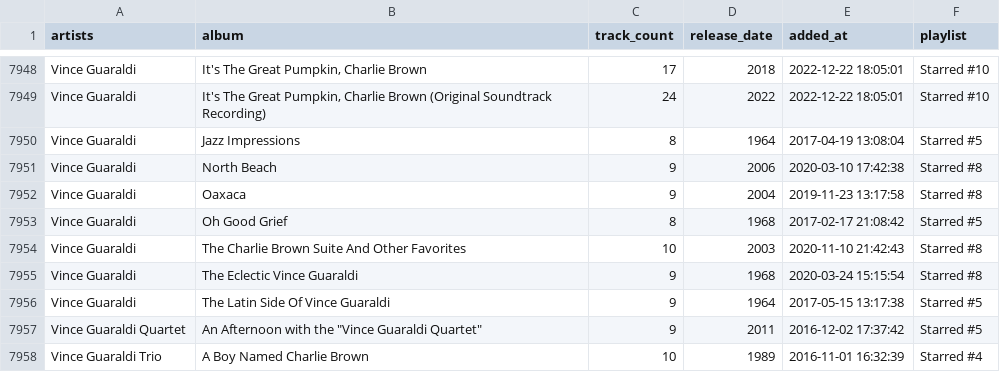
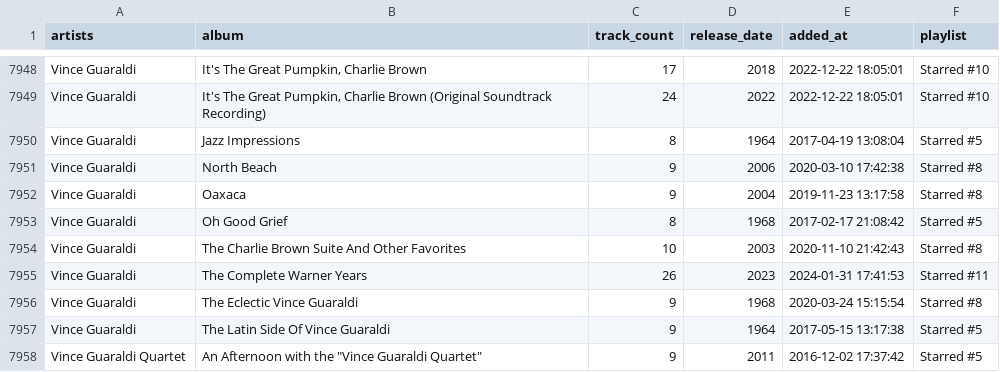
Before and after one commit to ccb012100/spotify-playlists, a TSV file: albums/sorted_albums.tsv, drawn as a sheet; only a part is shown, gaps mark what is left out; the shorter side is filled out with more unchanged rows.

Commit message:
add 1 album

```diff
--- a/albums/sorted_albums.tsv
+++ b/albums/sorted_albums.tsv
@@ -7954,2 +7954,3 @@ Vince Guaraldi	Oh Good Grief	8	1968	2017-02-17 21:08:42	Starred #5
 Vince Guaraldi	The Charlie Brown Suite And Other Favorites	10	2003	2020-11-10 21:42:43	Starred #8
+Vince Guaraldi	The Complete Warner Years	26	2023	2024-01-31 17:41:53	Starred #11
 Vince Guaraldi	The Eclectic Vince Guaraldi	9	1968	2020-03-24 15:15:54	Starred #8
```
Also changed, not shown: albums/all_albums.tsv, albums/starred_albums.tsv.
